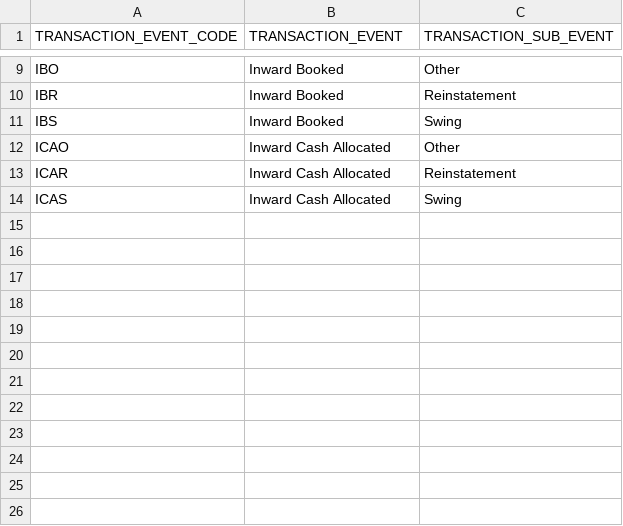
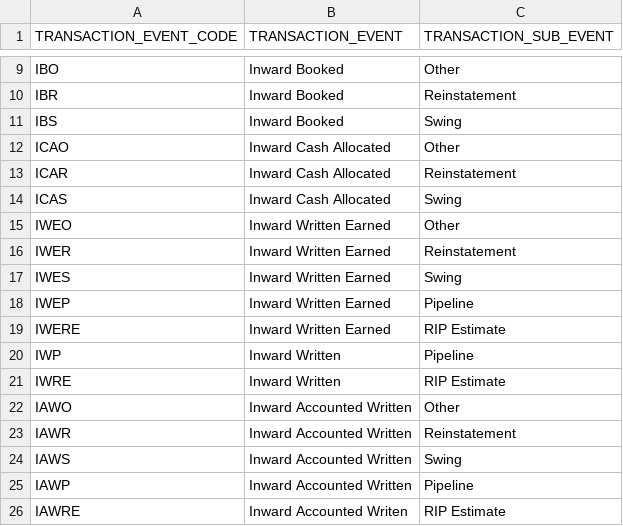
Before and after one commit to Gadz00ks77/dbt, a CSV file: cwsandpit/data/stg_transaction_event.csv, drawn as a sheet; only a part is shown, gaps mark what is left out.

```diff
--- a/cwsandpit/data/stg_transaction_event.csv
+++ b/cwsandpit/data/stg_transaction_event.csv
@@ -14 +14,13 @@ ICAR,Inward Cash Allocated,Reinstatement
 ICAS,Inward Cash Allocated,Swing
+IWEO,Inward Written Earned,Other
+IWER,Inward Written Earned,Reinstatement
+IWES,Inward Written Earned,Swing
+IWEP,Inward Written Earned,Pipeline
+IWERE,Inward Written Earned,RIP Estimate
+IWP,Inward Written,Pipeline
+IWRE,Inward Written,RIP Estimate
+IAWO,Inward Accounted Written,Other
+IAWR,Inward Accounted Written,Reinstatement
+IAWS,Inward Accounted Written,Swing
+IAWP,Inward Accounted Written,Pipeline
+IAWRE,Inward Accounted Writen,RIP Estimate
```
Also changed, not shown: 5 other files.
